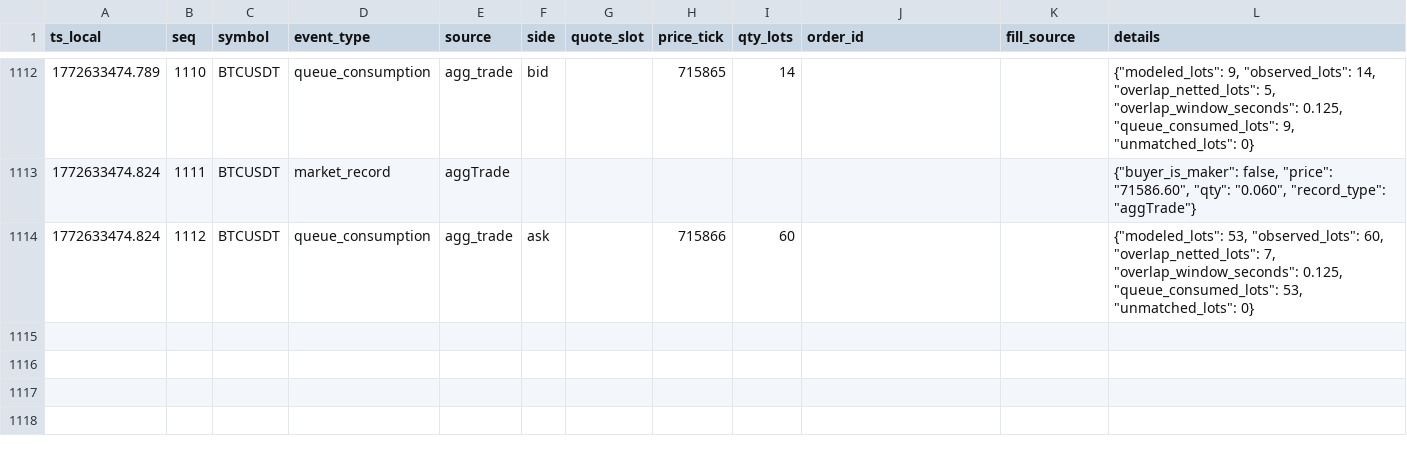
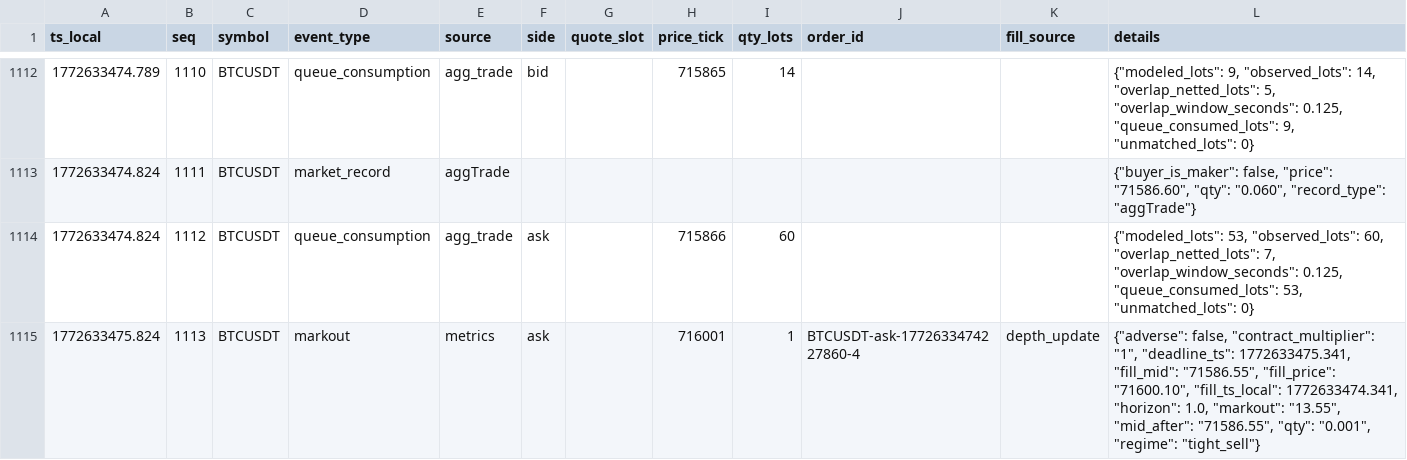
Before and after one commit to gobrienHFT/lob_sim, a CSV file: docs/sample_outputs/futures_recorded_clip_case/event_trace.csv, drawn as a sheet; only a part is shown, gaps mark what is left out; the diff names each change by its address in the sheet, - before the commit and + after, or states it on an @@ line.

Commit message:
Refresh artifacts with markout trace rows

```diff
--- a/docs/sample_outputs/futures_recorded_clip_case/event_trace.csv
+++ b/docs/sample_outputs/futures_recorded_clip_case/event_trace.csv
+row 1115: 1772633475.824 | 1113 | BTCUSDT | markout | metrics | ask |  | 716001 | 1 | BTCUSDT-ask-1772633474227860-4 | depth_update | {"adverse": false, "contract_multiplier": "1", "deadline_ts": 1772633475.341, "fill_mid": "71586.55", "fill_price": "71600.10", "fill_ts_local": 1772633474.341, "horizon": 1.0, "markout": "13.55", "mid_after": "71586.55", "qty": "0.001", "regime": "tight_sell"}
```
Also changed, not shown: docs/sample_outputs/futures_recorded_clip_case/summary.csv, docs/sample_outputs/futures_replay_walkthrough/event_trace.csv, 9 other files.
